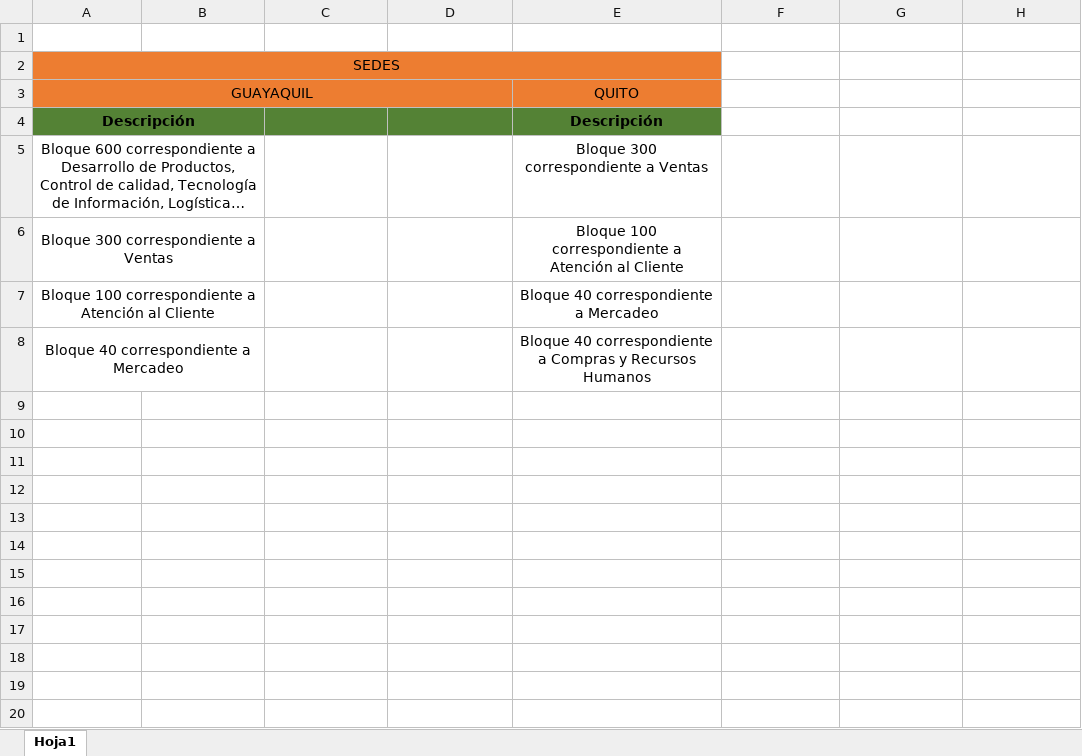
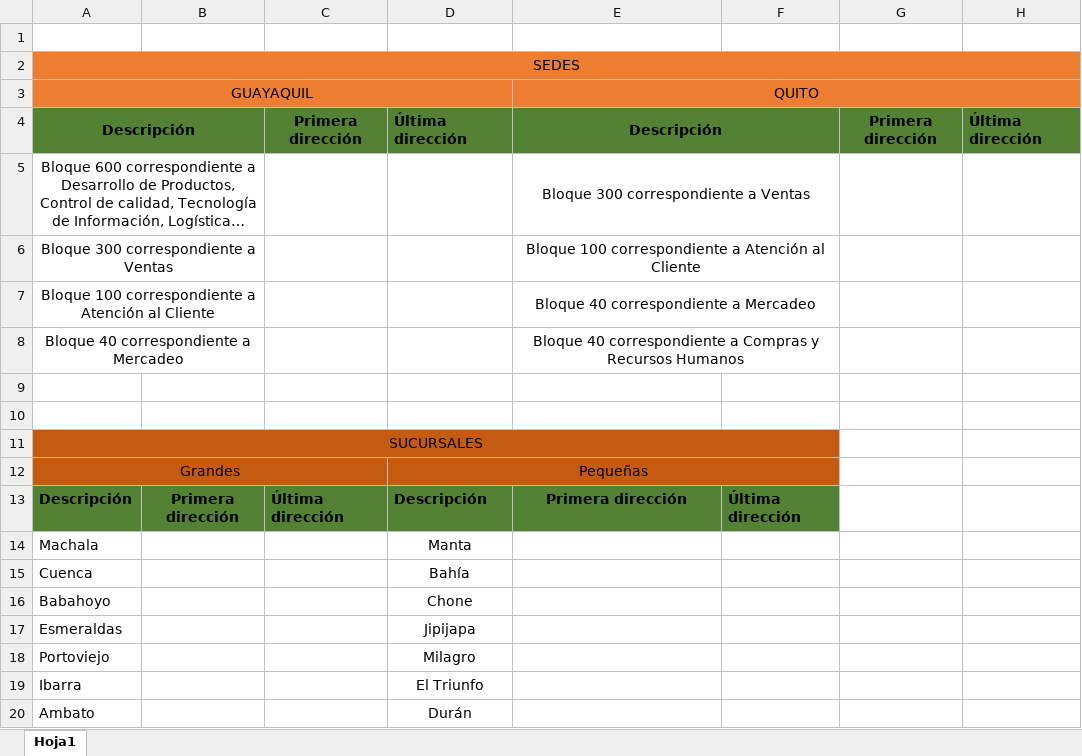
Before and after one commit to tyrerodr/VLSM-Subnetting-Strategy-for-Enhanced-Network-Security-Performance-and-Scalability, an Excel workbook: Plan_Direccionamiento.xlsx, sheet Hoja1, drawn as a sheet; only a part is shown; long unchanged cells end in …; values as stored, in another font and other column widths than the file's, no borders; removed rows and columns are numbered as before the commit, all else as after; the diff covers the shown part only; the diff names each change by its address in the sheet, - before the commit and + after, or states it on an @@ line.

Commit message:
Modificacion del word y excel

```diff
--- a/Plan_Direccionamiento.xlsx (sheet Hoja1)
+++ b/Plan_Direccionamiento.xlsx (sheet Hoja1)
-A2:E2 merged
+A2:H2 merged
-F2:H3 fill: none
+F2:H3 fill: #ED7D31
+E3:H3 merged
-C4: (empty)
+C4: Primera dirección
-D4: (empty)
+D4: Última dirección
+E4:F4 merged
-F4:H4 fill: none
+F4:H4 fill: #548235
-G4: (empty)
+G4: Primera dirección
-H4: (empty)
+H4: Última dirección
+E5:F5 merged
+E6:F6 merged
+E7:F7 merged
+E8:F8 merged
+row 9: (empty)
+row 10: (empty)
+row 11: SUCURSALES
+row 12: Grandes |  |  | Pequeñas
+row 13: Descripción | Primera dirección | Última dirección | Descripción | Primera dirección | Última dirección
+row 14: Machala |  |  | Manta
+row 15: Cuenca |  |  | Bahía
+row 16: Babahoyo |  |  | Chone
+row 17: Esmeraldas |  |  | Jipijapa
+row 18: Portoviejo |  |  | Milagro
+row 19: Ibarra |  |  | El Triunfo
+row 20: Ambato |  |  | Durán
```
Also changed, not shown: 28 added rows elsewhere in this sheet, 1 other file.
